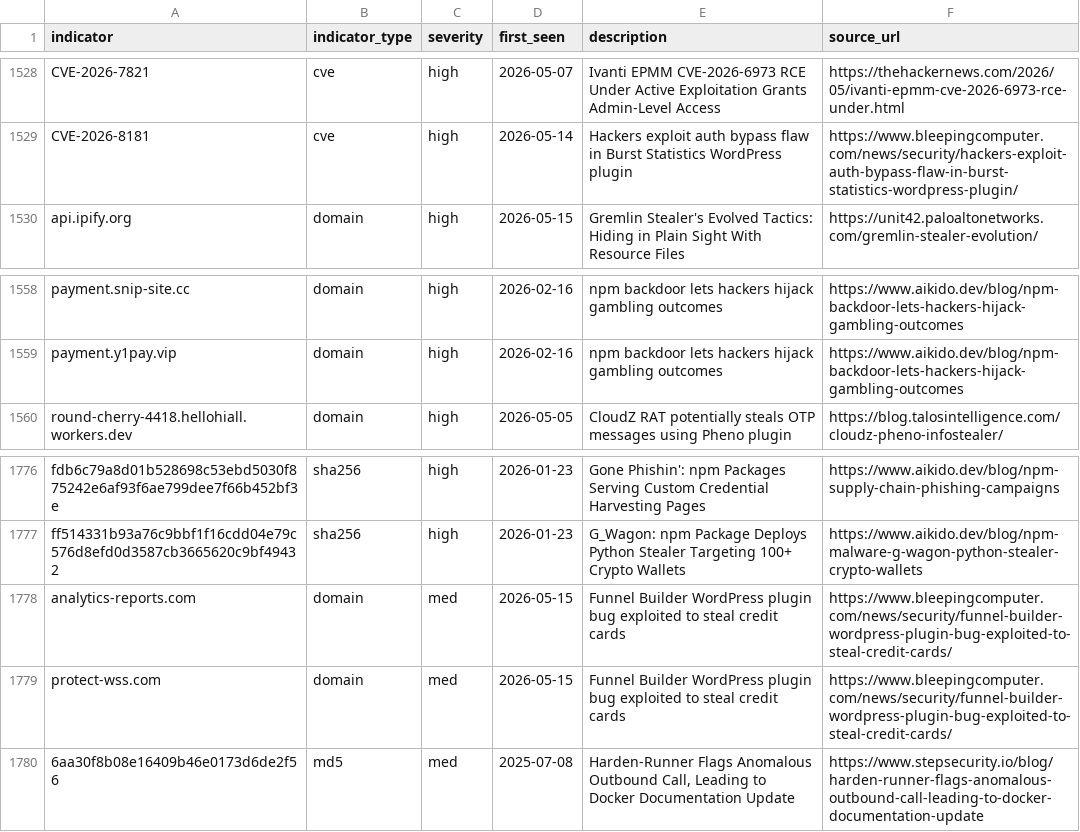
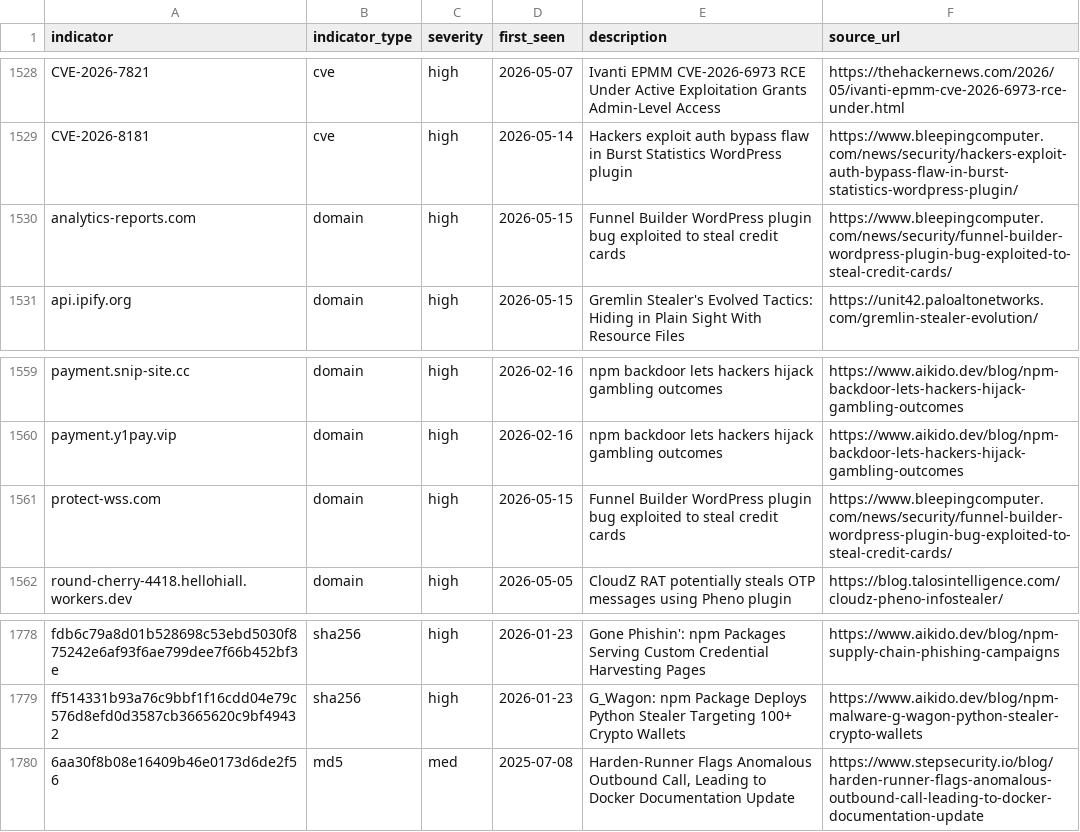
Before and after one commit to Virtualhaggis/usecaseintel, a CSV file: intel/splunk_lookup_iocs.csv, drawn as a sheet; only a part is shown, gaps mark what is left out; removed rows and columns are numbered as before the commit, all else as after; the diff names each change by its address in the sheet, - before the commit and + after, or states it on an @@ line.

```diff
--- a/intel/splunk_lookup_iocs.csv
+++ b/intel/splunk_lookup_iocs.csv
+row 1530: analytics-reports.com | domain | high | 2026-05-15 | Funnel Builder WordPress plugin bug exploited to steal credit cards | https://www.bleepingcomputer.com/news/security/funnel-builder-wordpress-plugin-bug-exploited-to-steal-credit-cards/
+row 1561: protect-wss.com | domain | high | 2026-05-15 | Funnel Builder WordPress plugin bug exploited to steal credit cards | https://www.bleepingcomputer.com/news/security/funnel-builder-wordpress-plugin-bug-exploited-to-steal-credit-cards/
-row 1778: analytics-reports.com | domain | med | 2026-05-15 | Funnel Builder WordPress plugin bug exploited to steal credit cards | https://www.bleepingcomputer.com/news/security/funnel-builder-wordpress-plugin-bug-exploited-to-steal-credit-cards/
-row 1779: protect-wss.com | domain | med | 2026-05-15 | Funnel Builder WordPress plugin bug exploited to steal credit cards | https://www.bleepingcomputer.com/news/security/funnel-builder-wordpress-plugin-bug-exploited-to-steal-credit-cards/
```
Also changed, not shown: intel/iocs.csv, 35 other files.
